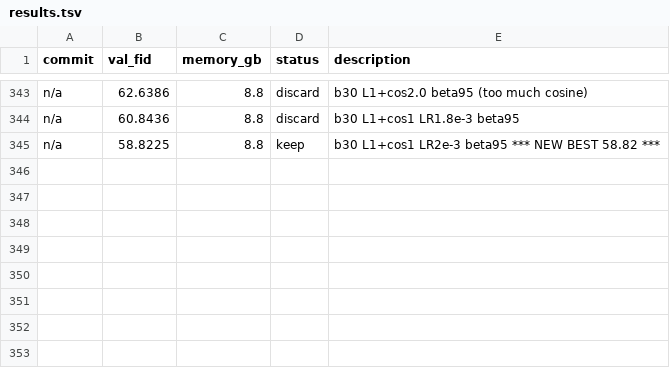
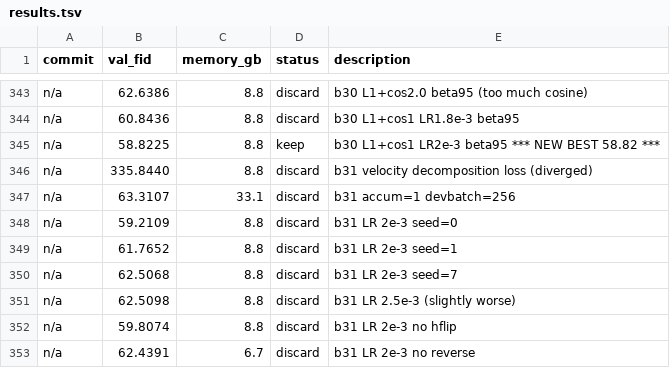
Before and after one commit to Fchaubard/zero_order_diffusion_autoresearcher, a TSV file: results.tsv, drawn as a sheet; only a part is shown, gaps mark what is left out.

```diff
--- a/results.tsv
+++ b/results.tsv
@@ -345 +345,9 @@ n/a	60.8436	8.8	discard	b30 L1+cos1 LR1.8e-3 beta95
 n/a	58.8225	8.8	keep	b30 L1+cos1 LR2e-3 beta95 *** NEW BEST 58.82 ***
+n/a	335.8440	8.8	discard	b31 velocity decomposition loss (diverged)
+n/a	63.3107	33.1	discard	b31 accum=1 devbatch=256
+n/a	59.2109	8.8	discard	b31 LR 2e-3 seed=0
+n/a	61.7652	8.8	discard	b31 LR 2e-3 seed=1
+n/a	62.5068	8.8	discard	b31 LR 2e-3 seed=7
+n/a	62.5098	8.8	discard	b31 LR 2.5e-3 (slightly worse)
+n/a	59.8074	8.8	discard	b31 LR 2e-3 no hflip
+n/a	62.4391	6.7	discard	b31 LR 2e-3 no reverse
```
Also changed, not shown: 2 other files.
